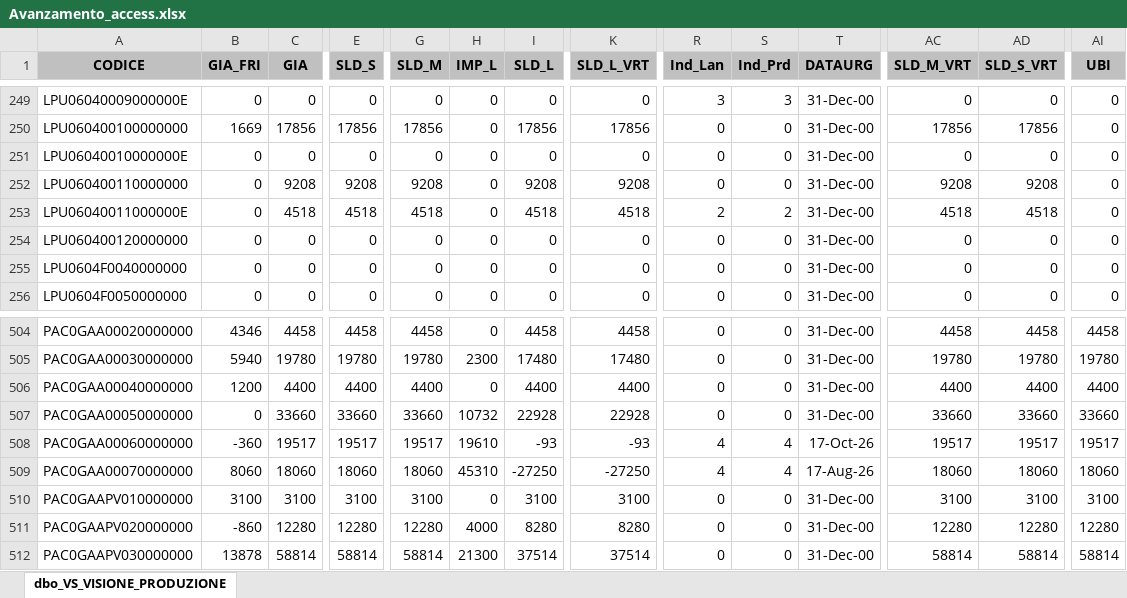
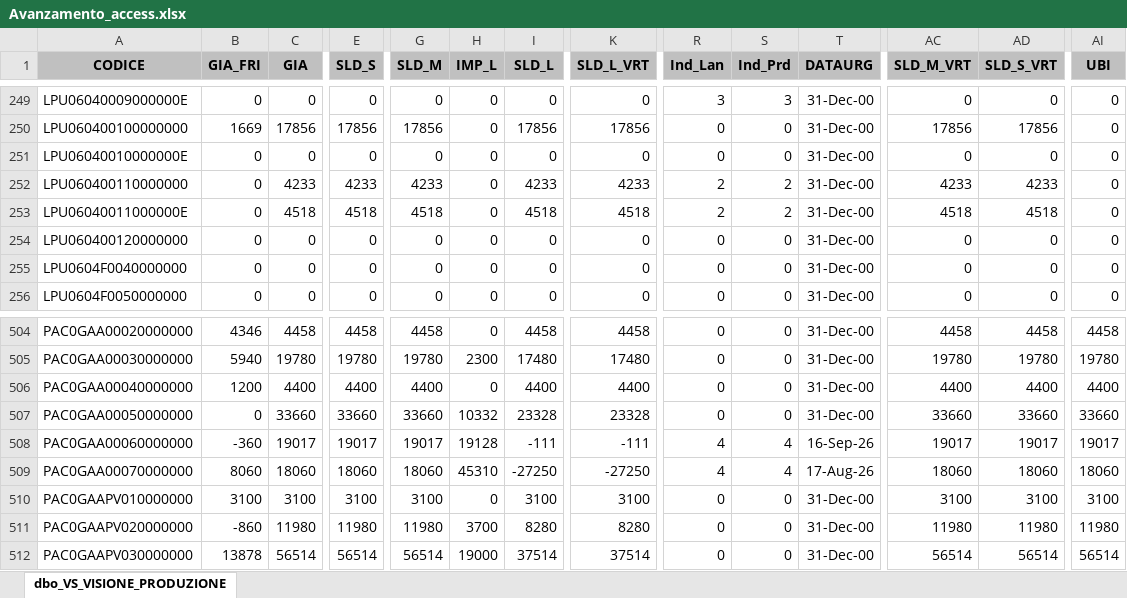
Before and after one commit to denis-safit/SAFiT, an Excel workbook: Avanzamento_access.xlsx, sheet dbo_VS_VISIONE_PRODUZIONE, drawn as a sheet; only a part is shown, gaps mark what is left out; values as stored, in another font and other column widths than the file's, no borders; the diff covers the shown part only; the diff names each change by its address in the sheet, - before the commit and + after, or states it on an @@ line.

```diff
--- a/Avanzamento_access.xlsx (sheet dbo_VS_VISIONE_PRODUZIONE)
+++ b/Avanzamento_access.xlsx (sheet dbo_VS_VISIONE_PRODUZIONE)
-C252 (GIA): 9208
+C252 (GIA): 4233
-E252 (SLD_S): 9208
+E252 (SLD_S): 4233
-G252 (SLD_M): 9208
+G252 (SLD_M): 4233
-I252 (SLD_L): 9208
+I252 (SLD_L): 4233
-K252 (SLD_L_VRT): 9208
+K252 (SLD_L_VRT): 4233
-R252 (Ind_Lan): 0
+R252 (Ind_Lan): 2
-S252 (Ind_Prd): 0
+S252 (Ind_Prd): 2
-AC252 (SLD_M_VRT): 9208
+AC252 (SLD_M_VRT): 4233
-AD252 (SLD_S_VRT): 9208
+AD252 (SLD_S_VRT): 4233
-H507 (IMP_L): 10732
+H507 (IMP_L): 10332
-I507 (SLD_L): 22928
+I507 (SLD_L): 23328
-K507 (SLD_L_VRT): 22928
+K507 (SLD_L_VRT): 23328
-C508 (GIA): 19517
+C508 (GIA): 19017
-E508 (SLD_S): 19517
+E508 (SLD_S): 19017
-G508 (SLD_M): 19517
+G508 (SLD_M): 19017
-H508 (IMP_L): 19610
+H508 (IMP_L): 19128
-I508 (SLD_L): -93
+I508 (SLD_L): -111
-K508 (SLD_L_VRT): -93
+K508 (SLD_L_VRT): -111
-T508 (DATAURG): 17-Oct-26
+T508 (DATAURG): 16-Sep-26
-AC508 (SLD_M_VRT): 19517
+AC508 (SLD_M_VRT): 19017
-AD508 (SLD_S_VRT): 19517
+AD508 (SLD_S_VRT): 19017
-AI508 (UBI): 19517
+AI508 (UBI): 19017
-C511 (GIA): 12280
+C511 (GIA): 11980
-E511 (SLD_S): 12280
+E511 (SLD_S): 11980
-G511 (SLD_M): 12280
+G511 (SLD_M): 11980
-H511 (IMP_L): 4000
+H511 (IMP_L): 3700
-AC511 (SLD_M_VRT): 12280
+AC511 (SLD_M_VRT): 11980
-AD511 (SLD_S_VRT): 12280
+AD511 (SLD_S_VRT): 11980
-AI511 (UBI): 12280
+AI511 (UBI): 11980
-C512 (GIA): 58814
+C512 (GIA): 56514
-E512 (SLD_S): 58814
+E512 (SLD_S): 56514
-G512 (SLD_M): 58814
+G512 (SLD_M): 56514
-H512 (IMP_L): 21300
+H512 (IMP_L): 19000
-AC512 (SLD_M_VRT): 58814
+AC512 (SLD_M_VRT): 56514
-AD512 (SLD_S_VRT): 58814
+AD512 (SLD_S_VRT): 56514
-AI512 (UBI): 58814
+AI512 (UBI): 56514
```
Also changed, not shown: 637 edited cells elsewhere in this sheet, righe_Ordini_ARCA.xlsx, 1 other file.
